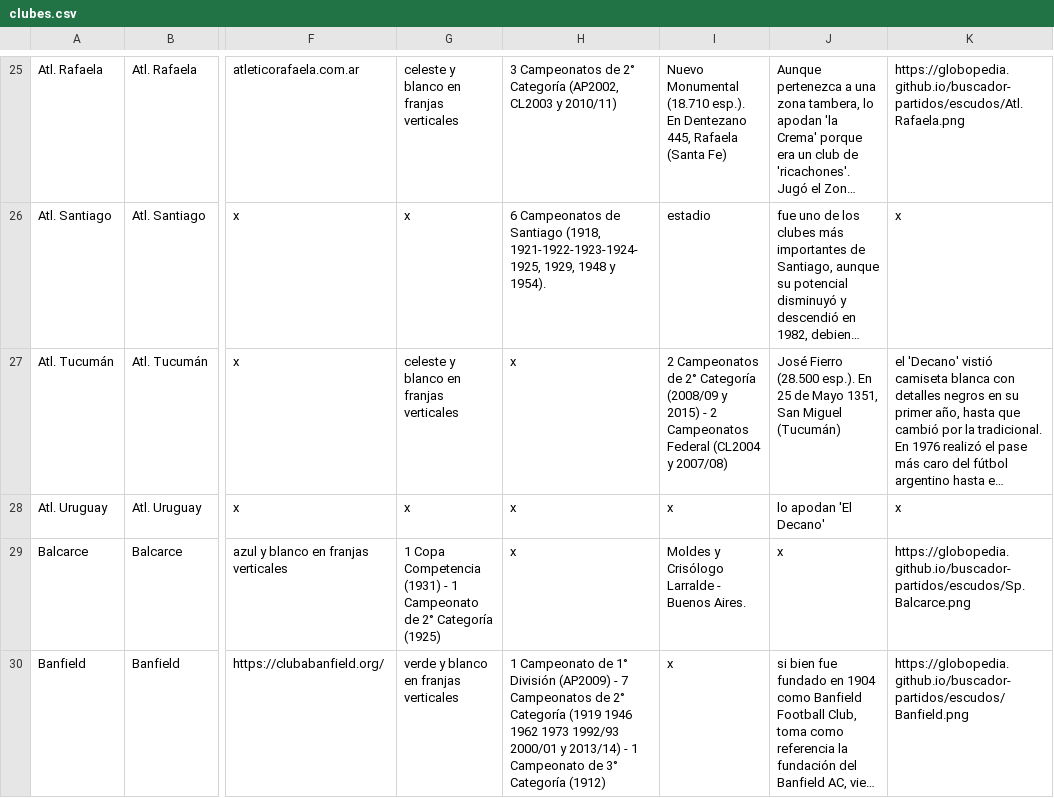
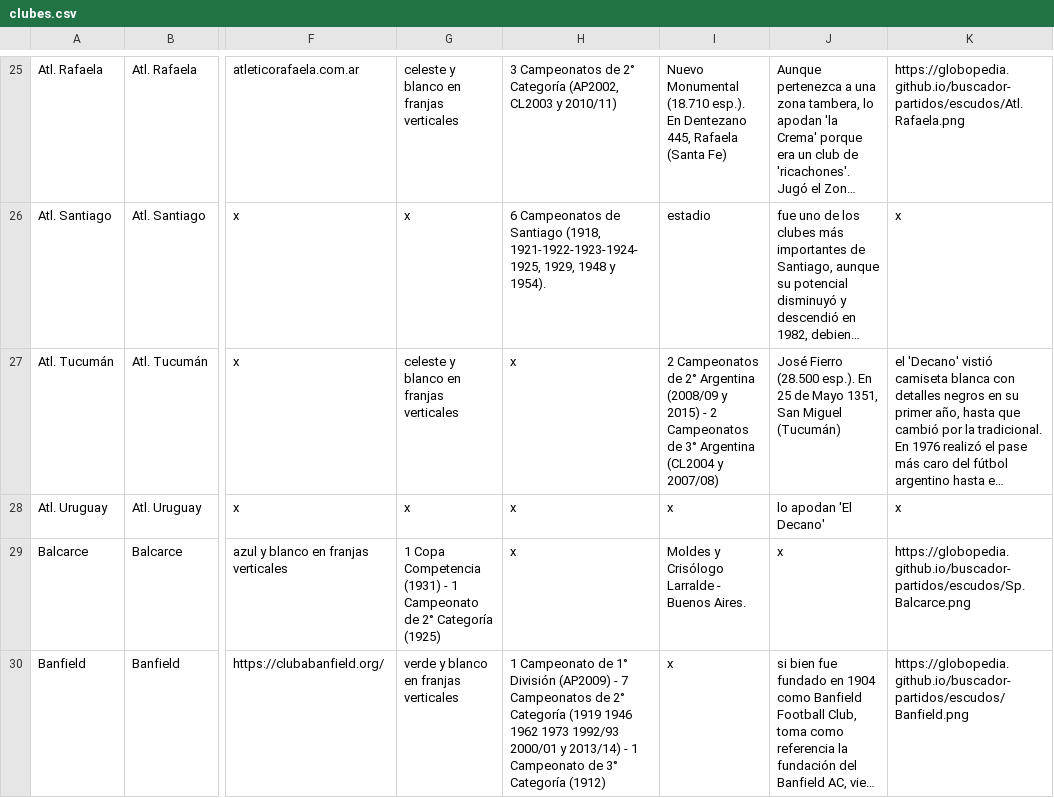
Before and after one commit to globopedia/Lubs, a CSV file: clubes.csv, drawn as a sheet; only a part is shown, gaps mark what is left out; long unchanged cells end in …; the diff names each change by its address in the sheet, - before the commit and + after, or states it on an @@ line.

Commit message:
Update clubes.csv

```diff
--- a/clubes.csv
+++ b/clubes.csv
-I27: …de 2° Categoría (2008/09 y 2015) - 2 Campeonatos Federal (CL2004 y…
+I27: …de 2° Argentina (2008/09 y 2015) - 2 Campeonatos de 3° Argentina (CL2004 y…
```
